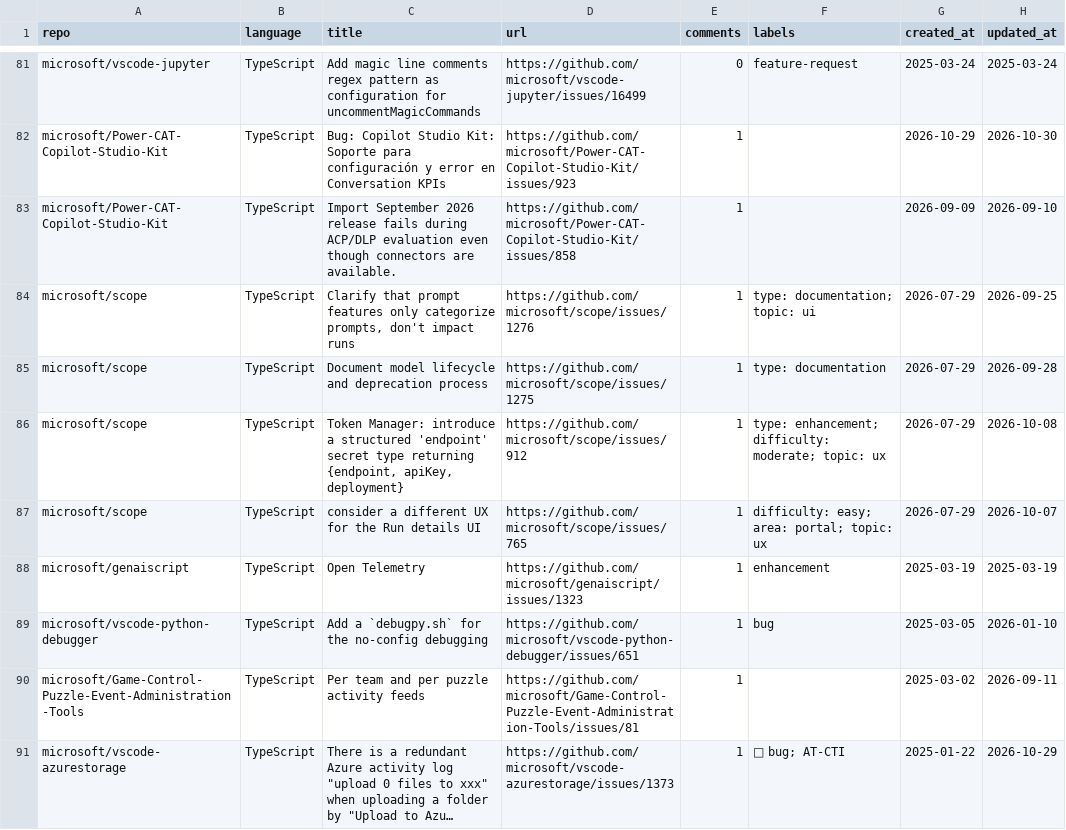
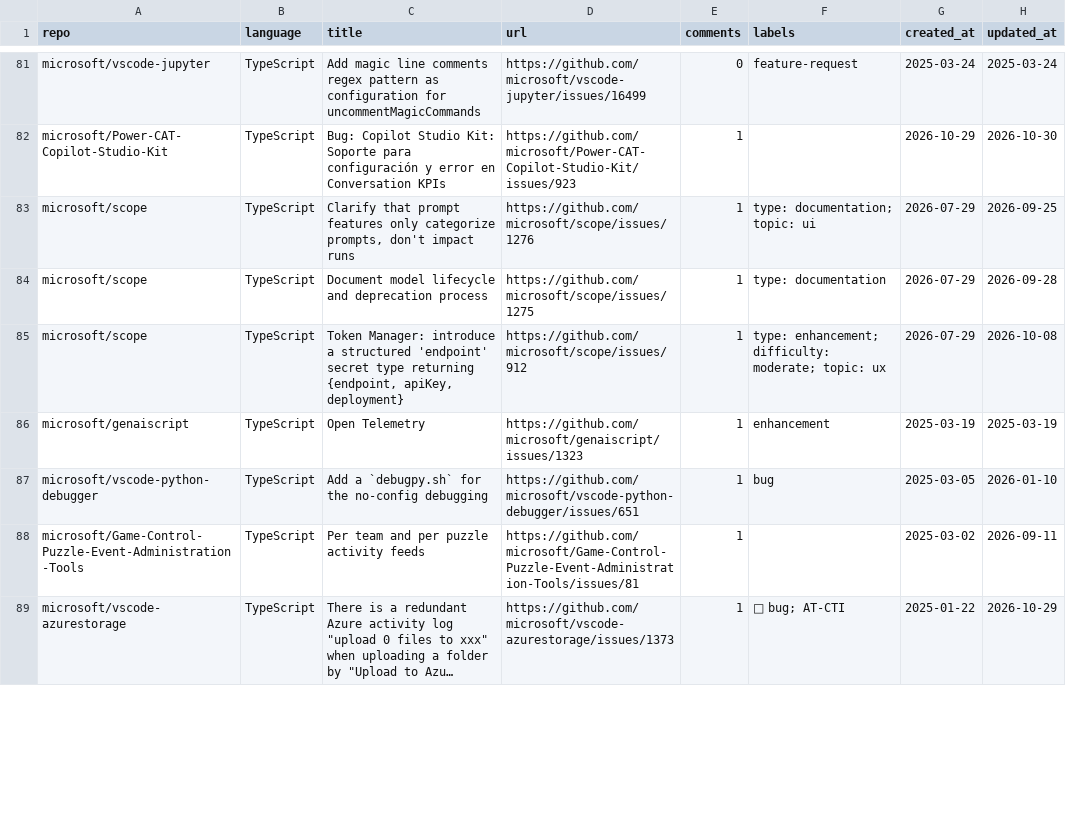
Before and after one commit to songpengyun/st1091168_1, a CSV file: good_first_issues.csv, drawn as a sheet; only a part is shown, gaps mark what is left out; long unchanged cells end in …; the diff covers the shown part only.

```diff
--- a/good_first_issues.csv
+++ b/good_first_issues.csv
@@ -82,3 +82,2 @@ microsoft/vscode-jupyter,TypeScript,Add magic line comments regex pattern as con
 microsoft/Power-CAT-Copilot-Studio-Kit,TypeScript,Bug: Copilot Studio Kit: Soporte para configuración y error en Conversation KPIs,https://github.com/microsoft/Power-CAT-Copilot-Studio-Kit/issues/923,1,,2026-10-29,2026-10-30
-microsoft/Power-CAT-Copilot-Studio-Kit,TypeScript,Import September 2026 release fails during ACP/DLP evaluation even though connectors are available.,https://github.com/microsoft/Power-CAT-Copilot-Studio-Kit/issues/858,1,,2026-09-09,2026-09-10
 microsoft/scope,TypeScript,"Clarify that prompt features only categorize prompts, don't impact runs",https://github.com/microsoft/scope/issues/1276,1,type: documentation; topic: ui,2026-07-29,2026-09-25
@@ -86,3 +85,2 @@ microsoft/scope,TypeScript,Document model lifecycle and deprecation process,http
 microsoft/scope,TypeScript,"Token Manager: introduce a structured 'endpoint' secret type returning {endpoint, apiKey, deployment}",https://github.com/microsoft/scope/issues/912,1,type: enhancement; difficulty: moderate; topic: ux,2026-07-29,2026-10-08
-microsoft/scope,TypeScript,consider a different UX for the Run details UI,https://github.com/microsoft/scope/issues/765,1,difficulty: easy; area: portal; topic: ux,2026-07-29,2026-10-07
 microsoft/genaiscript,TypeScript,Open Telemetry,https://github.com/microsoft/genaiscript/issues/1323,1,enhancement,2025-03-19,2025-03-19
```
Also changed, not shown: 2 added rows and 5 edited cells elsewhere in this file.
